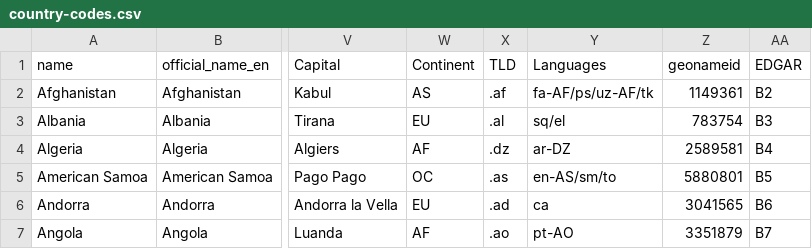
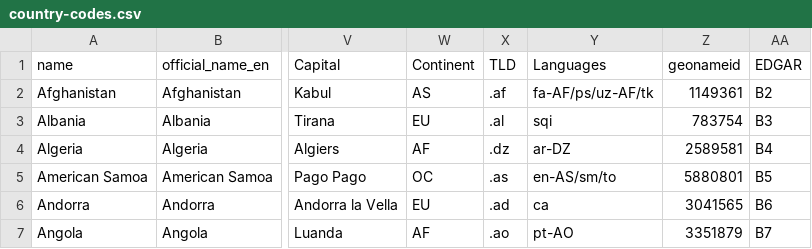
Before and after one commit to polarvolcano/PlugLife, a CSV file: PlugLife/country-codes.csv, drawn as a sheet; only a part is shown, gaps mark what is left out; the diff names each change by its address in the sheet, - before the commit and + after, or states it on an @@ line.

```diff
--- a/PlugLife/country-codes.csv
+++ b/PlugLife/country-codes.csv
-Y3 (Languages): sq/el
+Y3 (Languages): sqi
```
Also changed, not shown: 9 other files.
